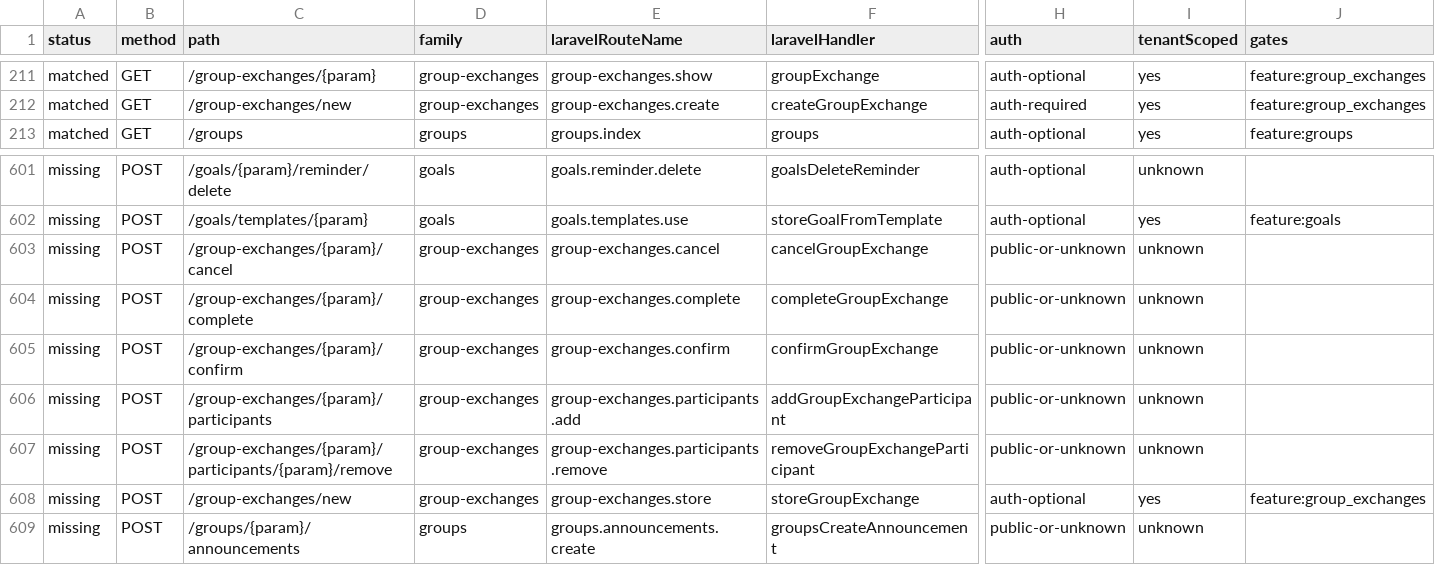
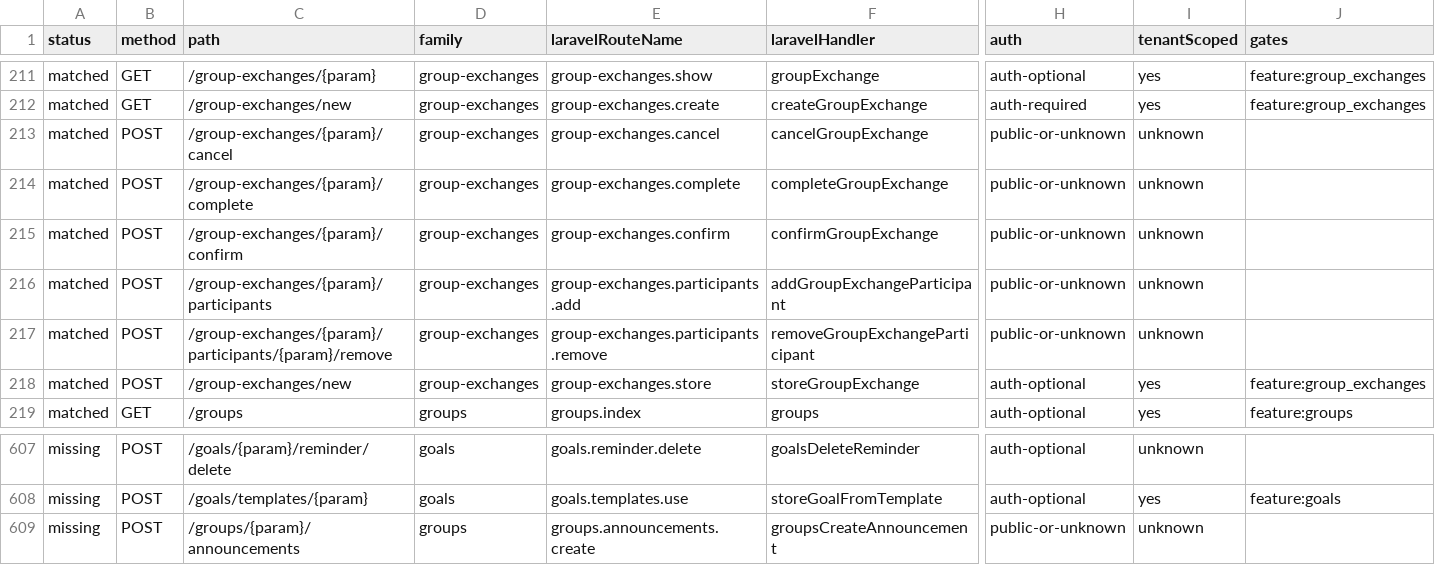
Before and after one commit to jasperfordesq-ai/api.project-nexus.net, a CSV file: apps/web-uk/docs/generated/accessible-route-matrix.csv, drawn as a sheet; only a part is shown, gaps mark what is left out; removed rows and columns are numbered as before the commit, all else as after; rows hold the shown columns only; the diff names each change by its address in the sheet, - before the commit and + after, or states it on an @@ line.

Commit message:
feat: add Laravel group exchange route aliases

```diff
--- a/apps/web-uk/docs/generated/accessible-route-matrix.csv
+++ b/apps/web-uk/docs/generated/accessible-route-matrix.csv
+row 213: matched | POST | /group-exchanges/{param}/cancel | group-exchanges | group-exchanges.cancel | cancelGroupExchange | public-or-unknown | unknown
+row 214: matched | POST | /group-exchanges/{param}/complete | group-exchanges | group-exchanges.complete | completeGroupExchange | public-or-unknown | unknown
+row 215: matched | POST | /group-exchanges/{param}/confirm | group-exchanges | group-exchanges.confirm | confirmGroupExchange | public-or-unknown | unknown
+row 216: matched | POST | /group-exchanges/{param}/participants | group-exchanges | group-exchanges.participants.add | addGroupExchangeParticipant | public-or-unknown | unknown
+row 217: matched | POST | /group-exchanges/{param}/participants/{param}/remove | group-exchanges | group-exchanges.participants.remove | removeGroupExchangeParticipant | public-or-unknown | unknown
+row 218: matched | POST | /group-exchanges/new | group-exchanges | group-exchanges.store | storeGroupExchange | auth-optional | yes | feature:group_exchanges
-row 603: missing | POST | /group-exchanges/{param}/cancel | group-exchanges | group-exchanges.cancel | cancelGroupExchange | public-or-unknown | unknown
-row 604: missing | POST | /group-exchanges/{param}/complete | group-exchanges | group-exchanges.complete | completeGroupExchange | public-or-unknown | unknown
-row 605: missing | POST | /group-exchanges/{param}/confirm | group-exchanges | group-exchanges.confirm | confirmGroupExchange | public-or-unknown | unknown
-row 606: missing | POST | /group-exchanges/{param}/participants | group-exchanges | group-exchanges.participants.add | addGroupExchangeParticipant | public-or-unknown | unknown
-row 607: missing | POST | /group-exchanges/{param}/participants/{param}/remove | group-exchanges | group-exchanges.participants.remove | removeGroupExchangeParticipant | public-or-unknown | unknown
-row 608: missing | POST | /group-exchanges/new | group-exchanges | group-exchanges.store | storeGroupExchange | auth-optional | yes | feature:group_exchanges
```
Also changed, not shown: 9 other files.
